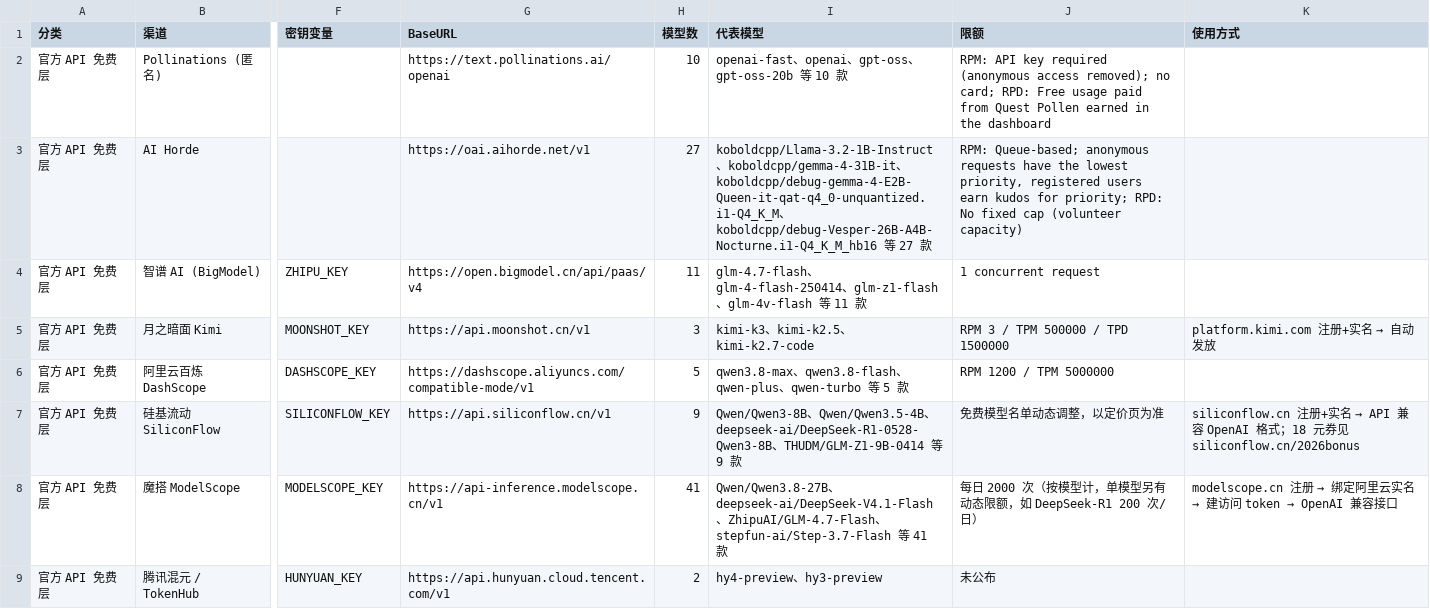
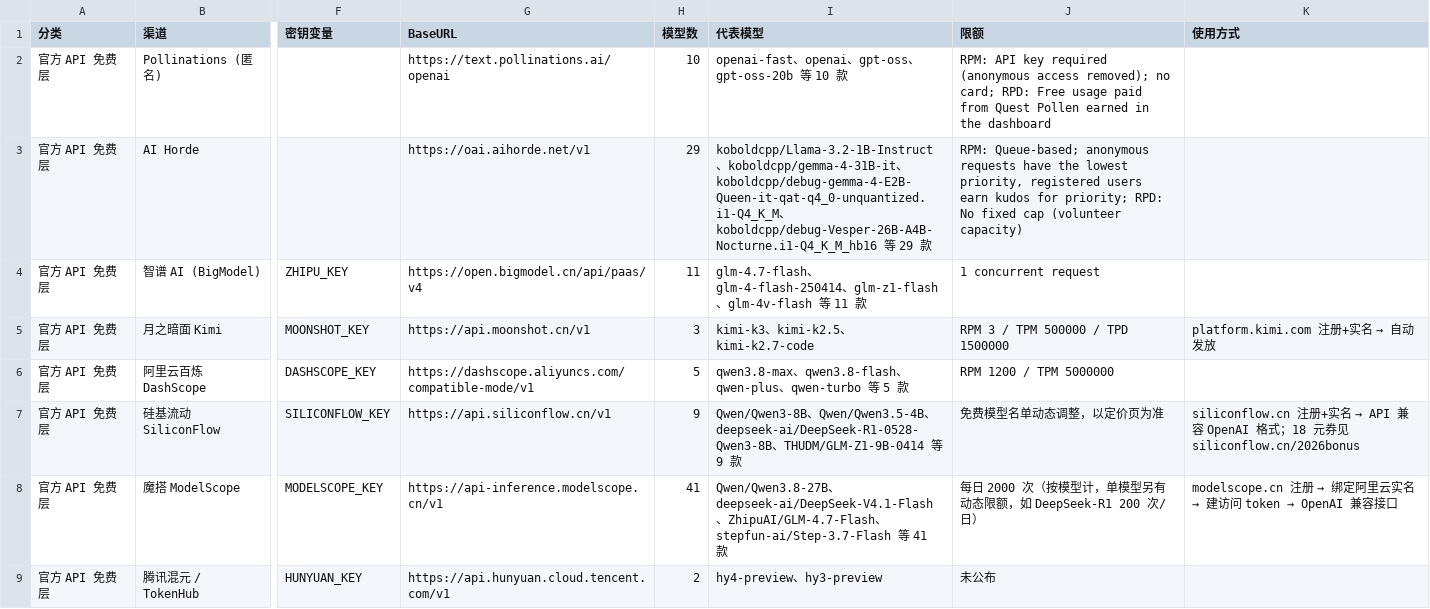
Before and after one commit to MaybeBio/Daily-Free-LLM, a CSV file: free_llm_api.csv, drawn as a sheet; only a part is shown, gaps mark what is left out; the diff covers the shown part only; the diff names each change by its address in the sheet, - before the commit and + after, or states it on an @@ line.

```diff
--- a/free_llm_api.csv
+++ b/free_llm_api.csv
-H3 (模型数): 27
+H3 (模型数): 29
-I3 (代表模型): …等 27 款
+I3 (代表模型): …等 29 款
```
Also changed, not shown: 7 edited cells elsewhere in this file, 13 other files.
